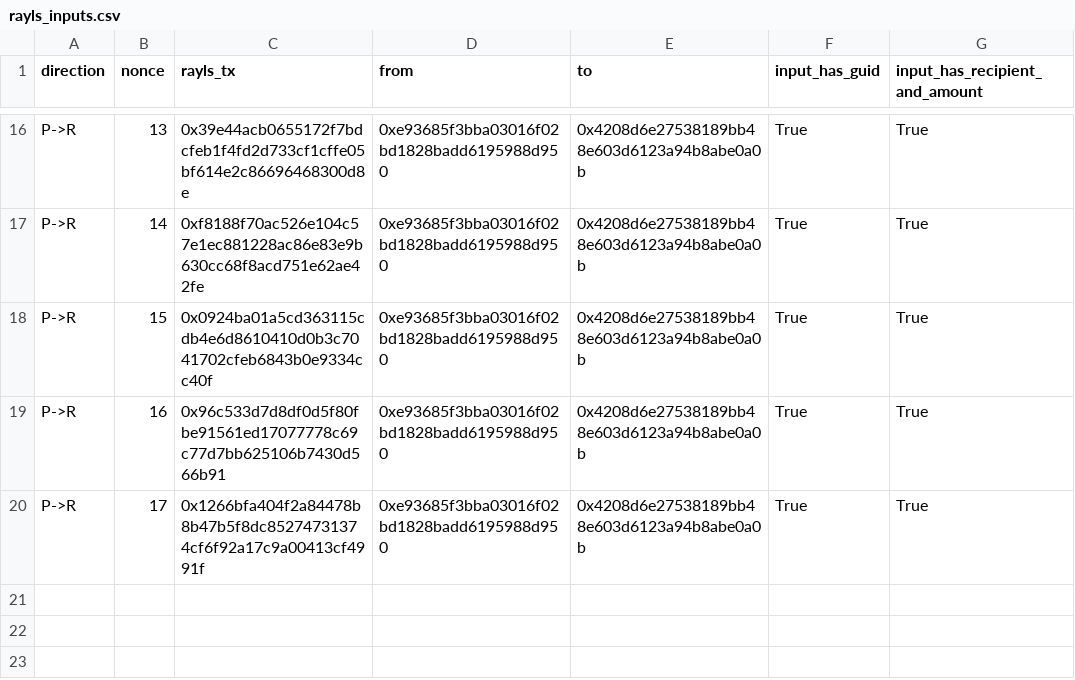
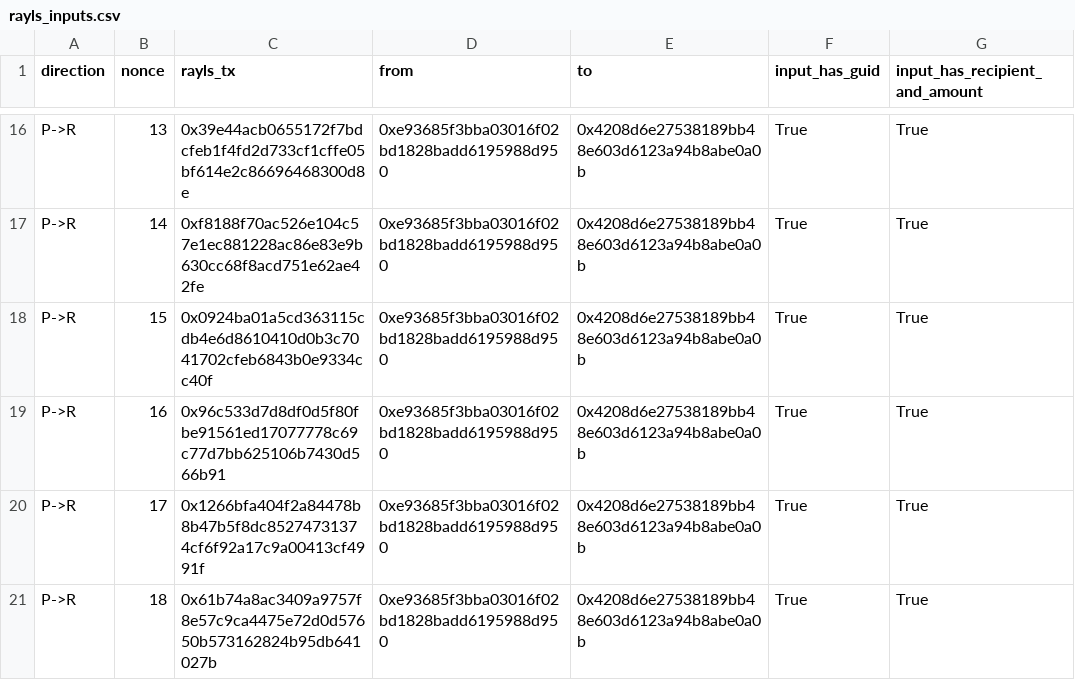
Before and after one commit to hansonhan0520-lang/rayls-verify, a CSV file: 2026-11-brl1p-monitor/data/rayls_inputs.csv, drawn as a sheet; only a part is shown, gaps mark what is left out; the diff names each change by its address in the sheet, - before the commit and + after, or states it on an @@ line.

```diff
--- a/2026-11-brl1p-monitor/data/rayls_inputs.csv
+++ b/2026-11-brl1p-monitor/data/rayls_inputs.csv
+row 21: P->R | 18 | 0x61b74a8ac3409a9757f8e57c9ca4475e72d0d57650b573162824b95db641027b | 0xe93685f3bba03016f02bd1828badd6195988d950 | 0x4208d6e27538189bb48e603d6123a94b8abe0a0b | True | True
```
Also changed, not shown: 2026-11-brl1p-monitor/data/dvn_signers.csv, 2026-11-brl1p-monitor/data/dvn_verifications.csv, 19 other files.
